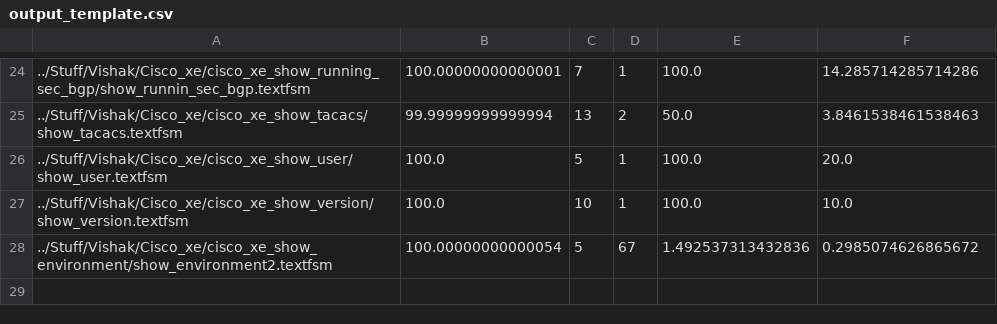
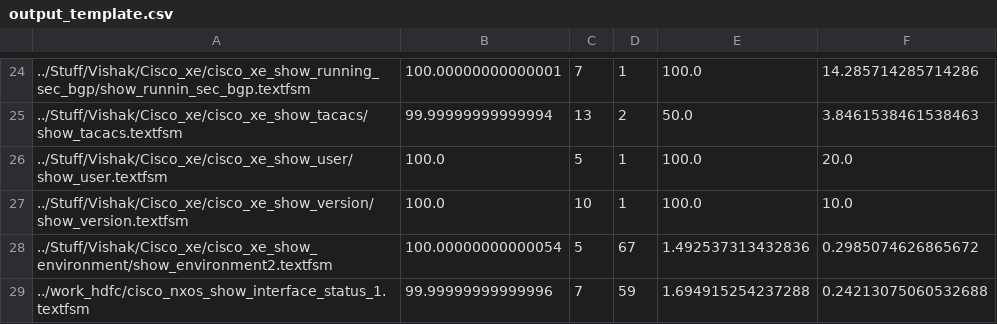
Before and after one commit to itsvrushabh/generic_templates, a CSV file: src/output_template.csv, drawn as a sheet; only a part is shown, gaps mark what is left out; the diff names each change by its address in the sheet, - before the commit and + after, or states it on an @@ line.

Commit message:
hdfc added

```diff
--- a/src/output_template.csv
+++ b/src/output_template.csv
+row 29: ../work_hdfc/cisco_nxos_show_interface_status_1.textfsm | 99.99999999999996 | 7 | 59 | 1.694915254237288 | 0.24213075060532688
```
Also changed, not shown: src/TEMPLATES_COMMADN.csv, 4 other files.
